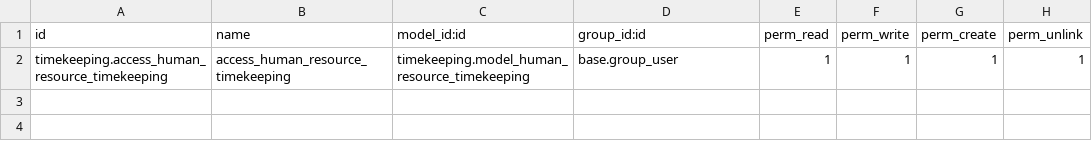
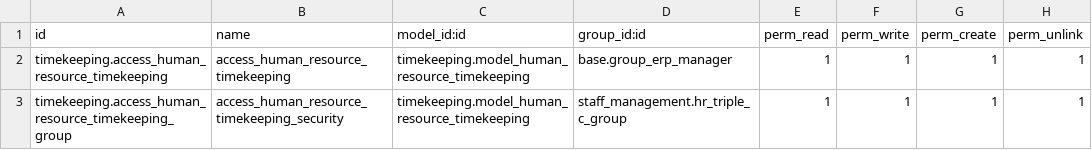
Before and after one commit to bthZang/erp-odoo, a CSV file: modules/timekeeping/security/ir.model.access.csv, drawn as a sheet.

Commit message:
update security permission

```diff
--- a/modules/timekeeping/security/ir.model.access.csv
+++ b/modules/timekeeping/security/ir.model.access.csv
@@ -1,2 +1,3 @@
 id,name,model_id:id,group_id:id,perm_read,perm_write,perm_create,perm_unlink
-timekeeping.access_human_resource_timekeeping,access_human_resource_timekeeping,timekeeping.model_human_resource_timekeeping,base.group_user,1,1,1,1
+timekeeping.access_human_resource_timekeeping,access_human_resource_timekeeping,timekeeping.model_human_resource_timekeeping,base.group_erp_manager,1,1,1,1
+timekeeping.access_human_resource_timekeeping_group,access_human_resource_timekeeping_security,timekeeping.model_human_resource_timekeeping,staff_management.hr_triple_c_group,1,1,1,1
```
Also changed, not shown: modules/department_management/security/ir.model.access.csv, modules/staff_management/security/ir.model.access.csv, 9 other files.
